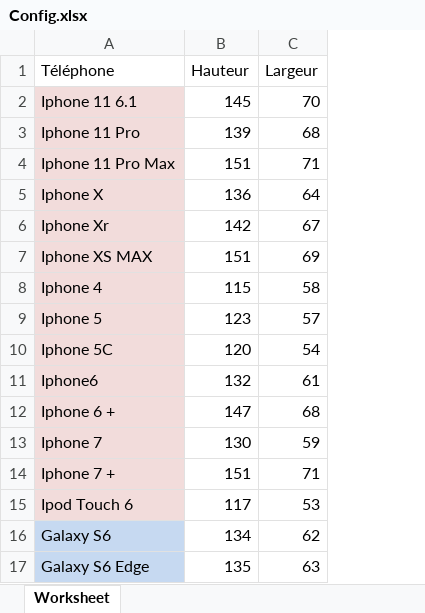
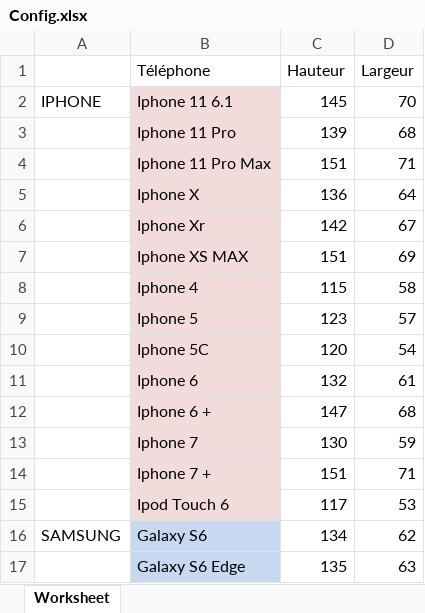
Before and after one commit to ThomasHolley/ProjetDDC, an Excel workbook: Config.xlsx, sheet Worksheet, drawn as a sheet; only a part is shown; values as stored, in another font and other column widths than the file's, no borders; addresses are those after the commit; the diff covers the shown part only; the diff names each change by its address in the sheet, - before the commit and + after, or states it on an @@ line.

```diff
--- a/Config.xlsx (sheet Worksheet)
+++ b/Config.xlsx (sheet Worksheet)
+column A, rows 2-16: IPHONE |  |  |  |  |  |  |  |  |  |  |  |  |  | SAMSUNG
-B11 (Téléphone): Iphone6
+B11 (Téléphone): Iphone 6
```
Also changed, not shown: 54 added rows elsewhere in this sheet, 7 other files.
